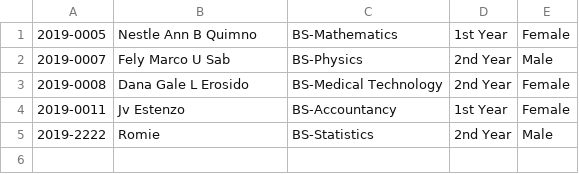
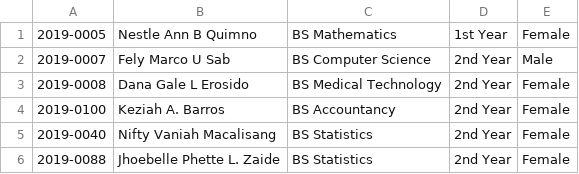
Before and after one commit to MaicaApiag/SIMPLE-STUDENT-INFORMATION-STUDENT, a CSV file: ssis.csv, drawn as a sheet.

Commit message:
Update ssis.csv

```diff
--- a/ssis.csv
+++ b/ssis.csv
@@ -1,5 +1,6 @@
-2019-0005,Nestle Ann B Quimno,BS-Mathematics,1st Year,Female
-2019-0007,Fely Marco U Sab,BS-Physics,2nd Year,Male
-2019-0008,Dana Gale L Erosido,BS-Medical Technology,2nd Year,Female
-2019-0011,Jv Estenzo,BS-Accountancy,1st Year,Female
-2019-2222,Romie,BS-Statistics,2nd Year,Male
+2019-0005,Nestle Ann B Quimno,BS Mathematics,1st Year,Female
+2019-0007,Fely Marco U Sab,BS Computer Science,2nd Year,Male
+2019-0008,Dana Gale L Erosido,BS Medical Technology,2nd Year,Female
+2019-0100,Keziah A. Barros,BS Accountancy,2nd Year,Female
+2019-0040,Nifty Vaniah Macalisang,BS Statistics,2nd Year,Female
+2019-0088,Jhoebelle Phette L. Zaide,BS Statistics,2nd Year,Female
```
